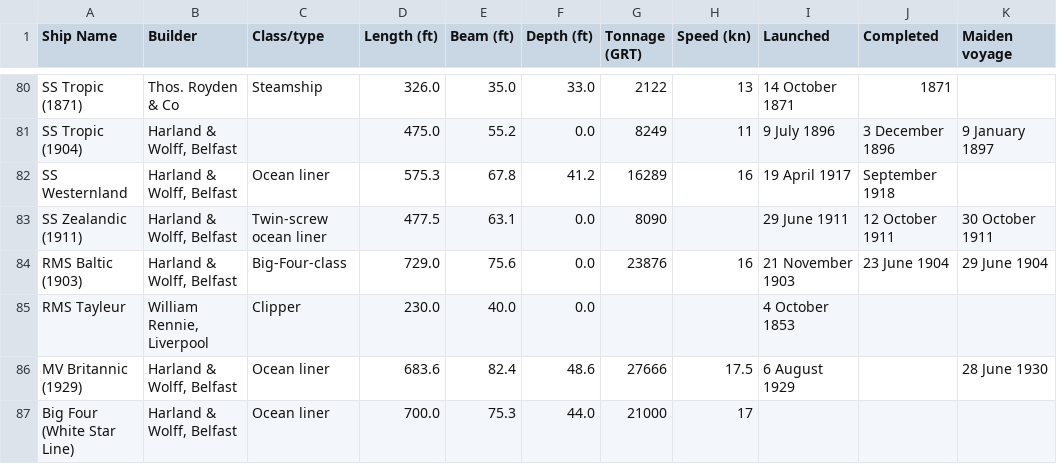
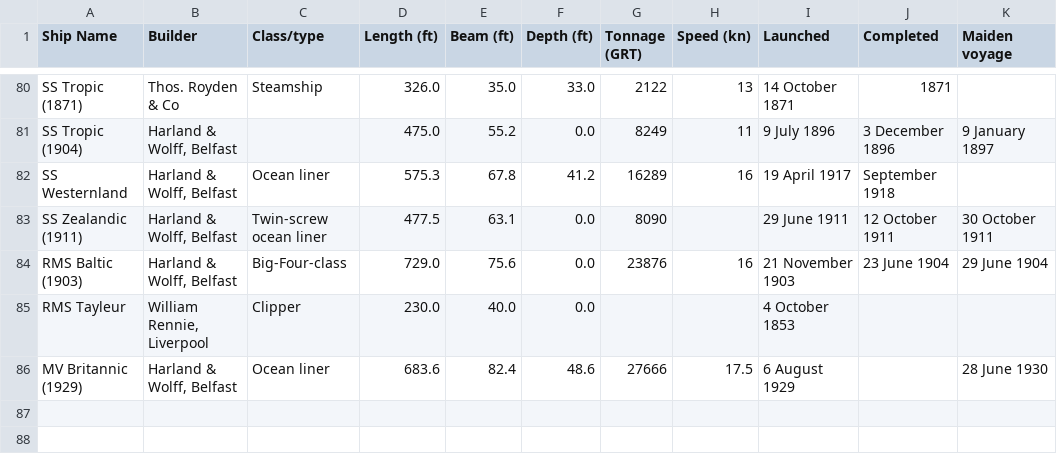
Before and after one commit to ghoye/ship_scraper, a CSV file: ships.csv, drawn as a sheet; only a part is shown, gaps mark what is left out.

```diff
--- a/ships.csv
+++ b/ships.csv
@@ -86,2 +86 @@ RMS Tayleur,"William Rennie, Liverpool",Clipper,230.0,40.0,0.0,,,4 October 1853,
 MV Britannic (1929),"Harland & Wolff, Belfast",Ocean liner,683.6,82.4,48.6, 27666,17.5,6 August 1929,,28 June 1930
-Big Four (White Star Line),"Harland & Wolff, Belfast",Ocean liner,700.0,75.3,44.0,21000,17,,,
```
Also changed, not shown: 1 other file.
